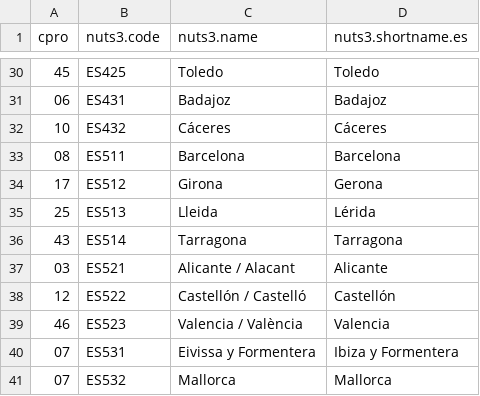
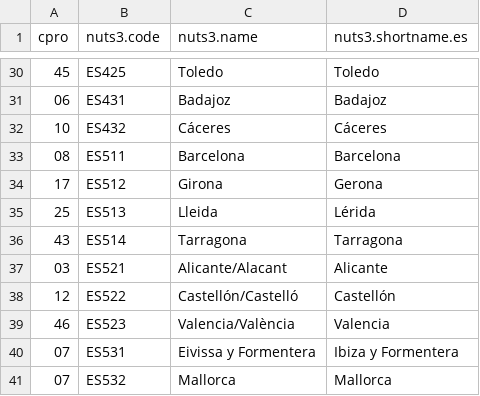
Before and after one commit to rOpenSpain/mapSpain, a CSV file: data-raw/dict/esp_nuts3.csv, drawn as a sheet; only a part is shown, gaps mark what is left out; the diff names each change by its address in the sheet, - before the commit and + after, or states it on an @@ line.

```diff
--- a/data-raw/dict/esp_nuts3.csv
+++ b/data-raw/dict/esp_nuts3.csv
-C37 (nuts3.name): Alicante / Alacant
+C37 (nuts3.name): Alicante/Alacant
-C38 (nuts3.name): Castellón / Castelló
+C38 (nuts3.name): Castellón/Castelló
-C39 (nuts3.name): Valencia / València
+C39 (nuts3.name): Valencia/València
```
Also changed, not shown: data-raw/dict/esp_ccaa.csv, data-raw/dict/esp_nuts1.csv, 42 other files.
